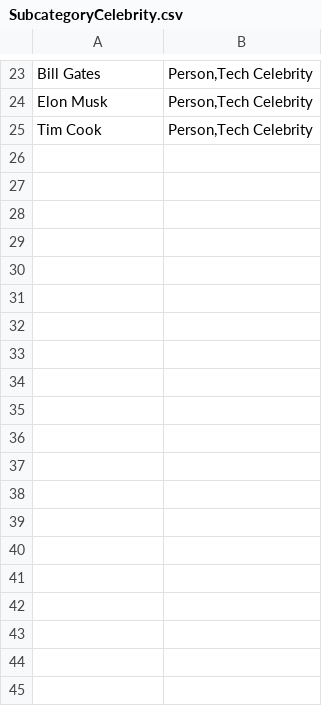
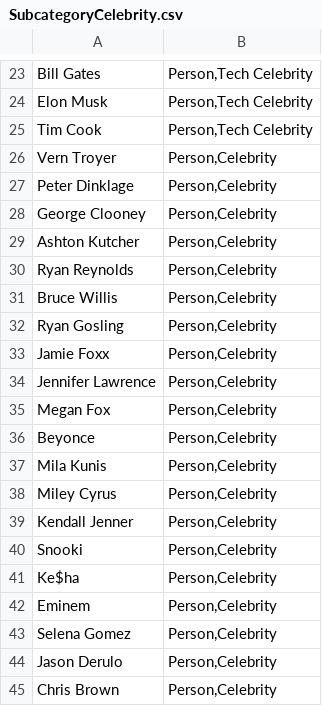
Before and after one commit to pjloury/WhichIsBigger, a CSV file: BackendServices/Data/SubcategoryCelebrity.csv, drawn as a sheet; only a part is shown, gaps mark what is left out; the diff covers the shown part only; the diff names each change by its address in the sheet, - before the commit and + after, or states it on an @@ line.

```diff
--- a/BackendServices/Data/SubcategoryCelebrity.csv
+++ b/BackendServices/Data/SubcategoryCelebrity.csv
+row 26: Vern Troyer | Person,Celebrity
+row 27: Peter Dinklage | Person,Celebrity
+row 28: George Clooney | Person,Celebrity
+row 29: Ashton Kutcher | Person,Celebrity
+row 30: Ryan Reynolds | Person,Celebrity
+row 31: Bruce Willis | Person,Celebrity
+row 32: Ryan Gosling | Person,Celebrity
+row 33: Jamie Foxx | Person,Celebrity
+row 34: Jennifer Lawrence | Person,Celebrity
+row 35: Megan Fox | Person,Celebrity
+row 36: Beyonce | Person,Celebrity
+row 37: Mila Kunis | Person,Celebrity
+row 38: Miley Cyrus | Person,Celebrity
+row 39: Kendall Jenner | Person,Celebrity
+row 40: Snooki | Person,Celebrity
+row 41: Ke$ha | Person,Celebrity
+row 42: Eminem | Person,Celebrity
+row 43: Selena Gomez | Person,Celebrity
+row 44: Jason Derulo | Person,Celebrity
+row 45: Chris Brown | Person,Celebrity
```
Also changed, not shown: 32 added rows elsewhere in this file, 2 other files.
